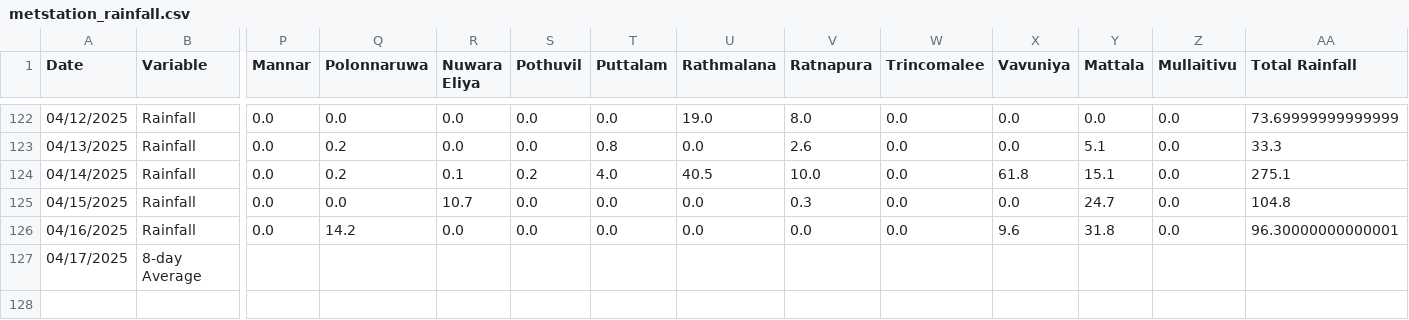
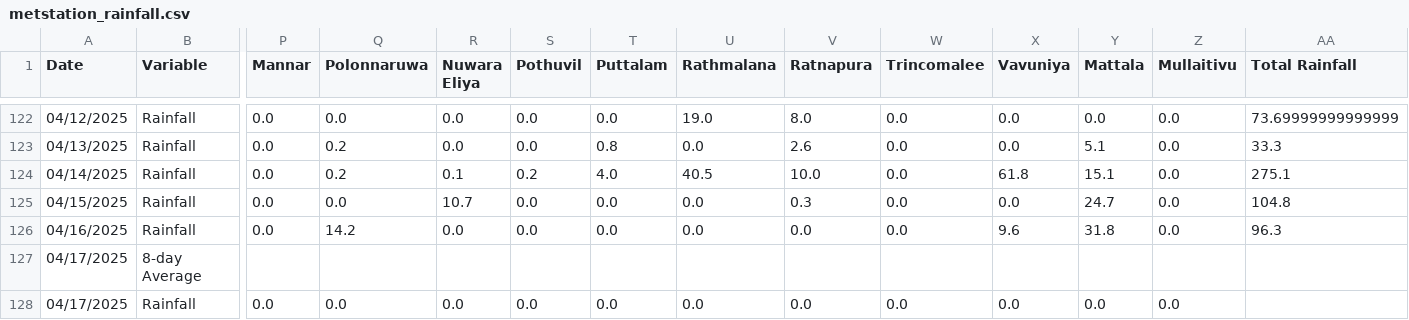
Before and after one commit to Metdata04/download_metdata, a CSV file: extracted_data/metstation_rainfall.csv, drawn as a sheet; only a part is shown, gaps mark what is left out; rows hold the shown columns only; the diff names each change by its address in the sheet, - before the commit and + after, or states it on an @@ line.

Commit message:
Extracted metstation 8days rainfall data from climate update PDF

```diff
--- a/extracted_data/metstation_rainfall.csv
+++ b/extracted_data/metstation_rainfall.csv
-AA126 (Total Rainfall): 96.30000000000001
+AA126 (Total Rainfall): 96.3
+row 128: 04/17/2025 | Rainfall | 0.0 | 0.0 | 0.0 | 0.0 | 0.0 | 0.0 | 0.0 | 0.0 | 0.0 | 0.0 | 0.0
```
